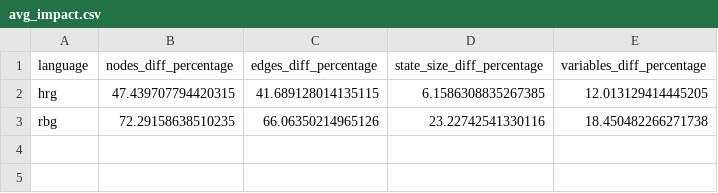
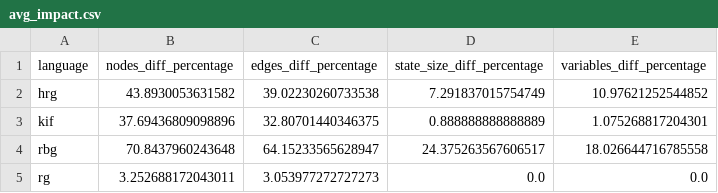
Before and after one commit to radekmie/rg, a CSV file: scripts/data/avg_impact.csv, drawn as a sheet.

```diff
--- a/scripts/data/avg_impact.csv
+++ b/scripts/data/avg_impact.csv
@@ -1,3 +1,5 @@
 language,nodes_diff_percentage,edges_diff_percentage,state_size_diff_percentage,variables_diff_percentage
-hrg,47.439707794420315,41.689128014135115,6.1586308835267385,12.013129414445205
-rbg,72.29158638510235,66.06350214965126,23.22742541330116,18.450482266271738
+hrg,43.8930053631582,39.02230260733538,7.291837015754749,10.97621252544852
+kif,37.69436809098896,32.80701440346375,0.888888888888889,1.075268817204301
+rbg,70.8437960243648,64.15233565628947,24.375263567606517,18.026644716785558
+rg,3.252688172043011,3.053977272727273,0.0,0.0
```
Also changed, not shown: scripts/data/results/flag_metrics_influence.csv, scripts/data/results/plays.csv, 34 other files.
